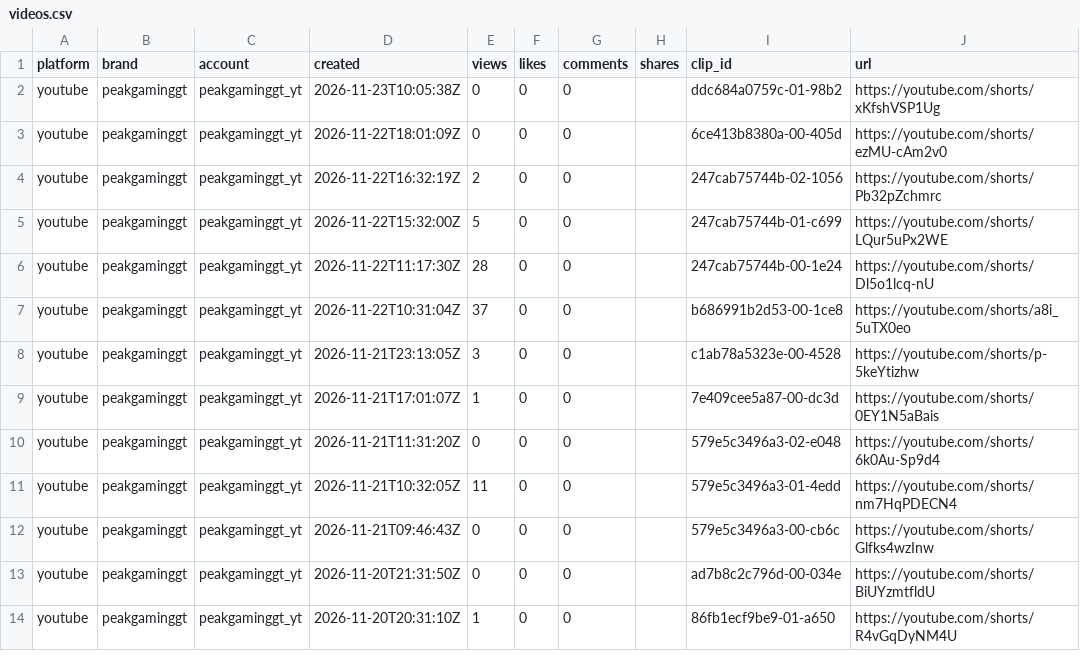
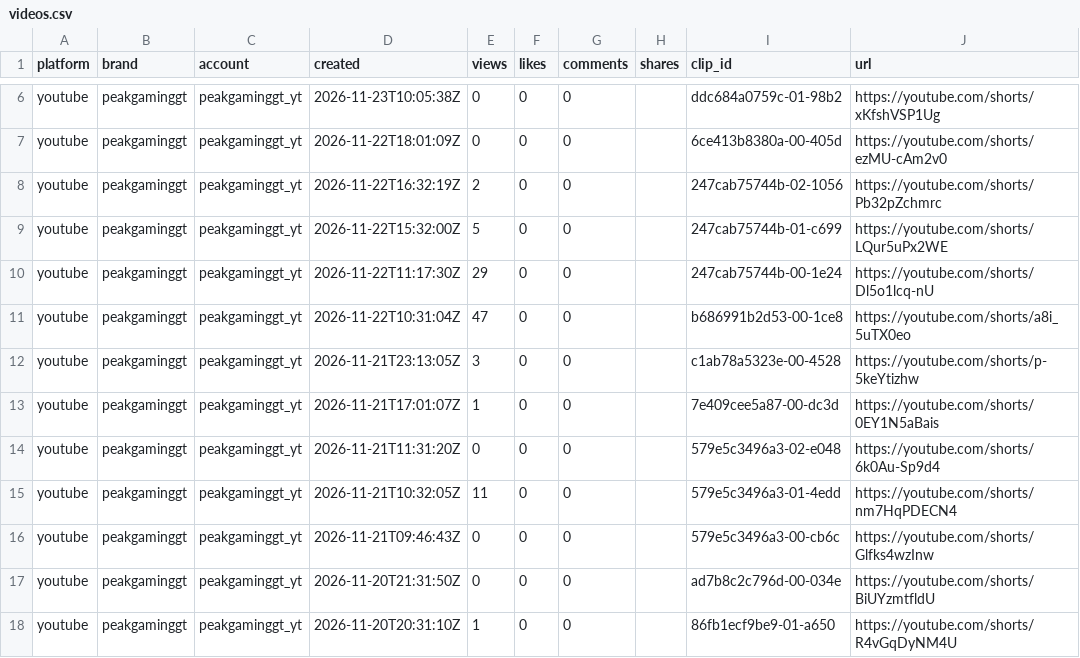
Before and after one commit to Maskhid/Clipbot, a CSV file: reports/videos.csv, drawn as a sheet; only a part is shown, gaps mark what is left out; addresses are those after the commit; the diff covers the shown part only; the diff names each change by its address in the sheet, - before the commit and + after, or states it on an @@ line.

```diff
--- a/reports/videos.csv
+++ b/reports/videos.csv
-E10 (views): 28
+E10 (views): 29
-E11 (views): 37
+E11 (views): 47
```
Also changed, not shown: 14 added rows and 10 edited cells elsewhere in this file, 11 other files.
